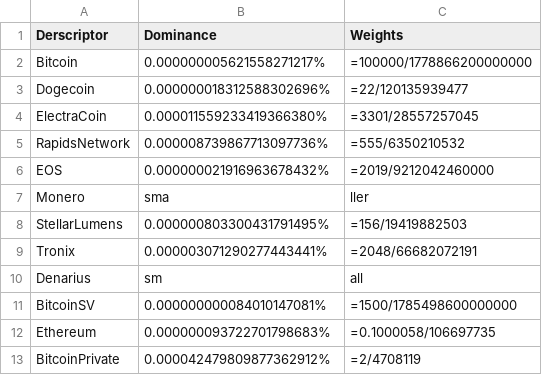
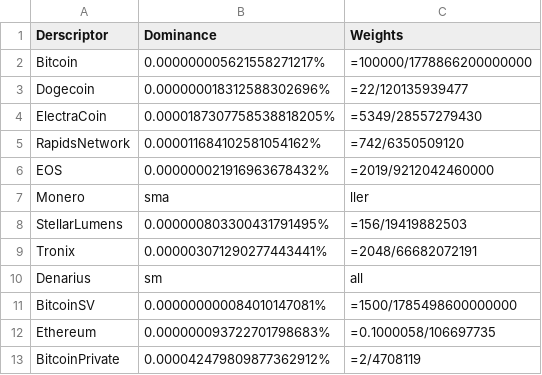
Before and after one commit to 7Q6/vt, a CSV file: docs/_data/networks.csv, drawn as a sheet.

Commit message:
Update networks.csv

```diff
--- a/docs/_data/networks.csv
+++ b/docs/_data/networks.csv
@@ -3,4 +3,4 @@ Bitcoin,0.000000005621558271217%,"=100000/1778866200000000"
 Dogecoin,0.000000018312588302696%,"=22/120135939477"
-ElectraCoin,0.000011559233419366380%,"=3301/28557257045"
-RapidsNetwork,0.000008739867713097736%,"=555/6350210532"
+ElectraCoin,0.0000187307758538818205%,"=5349/28557279430"
+RapidsNetwork,0.000011684102581054162%,"=742/6350509120"
 EOS,0.000000021916963678432%,"=2019/9212042460000"
```
